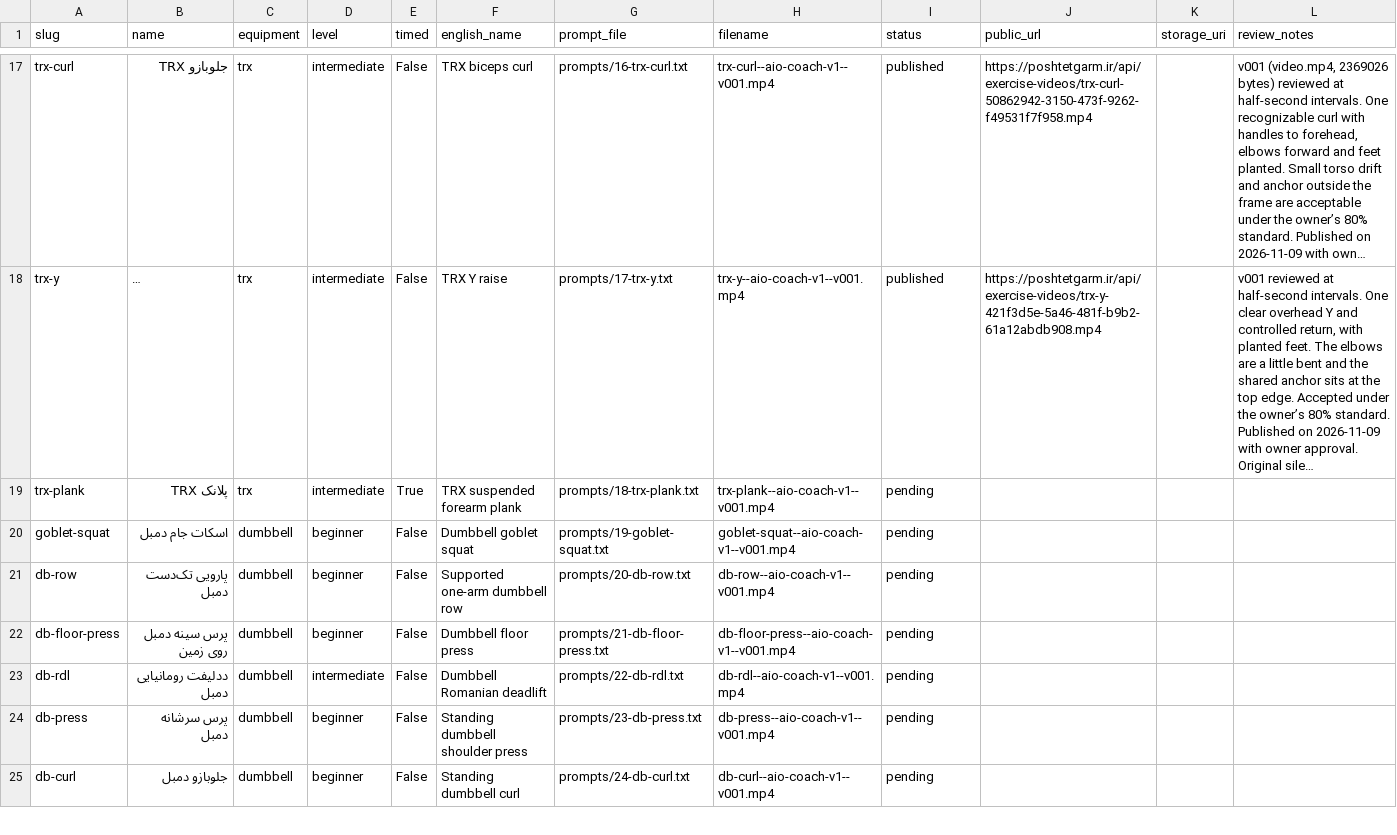
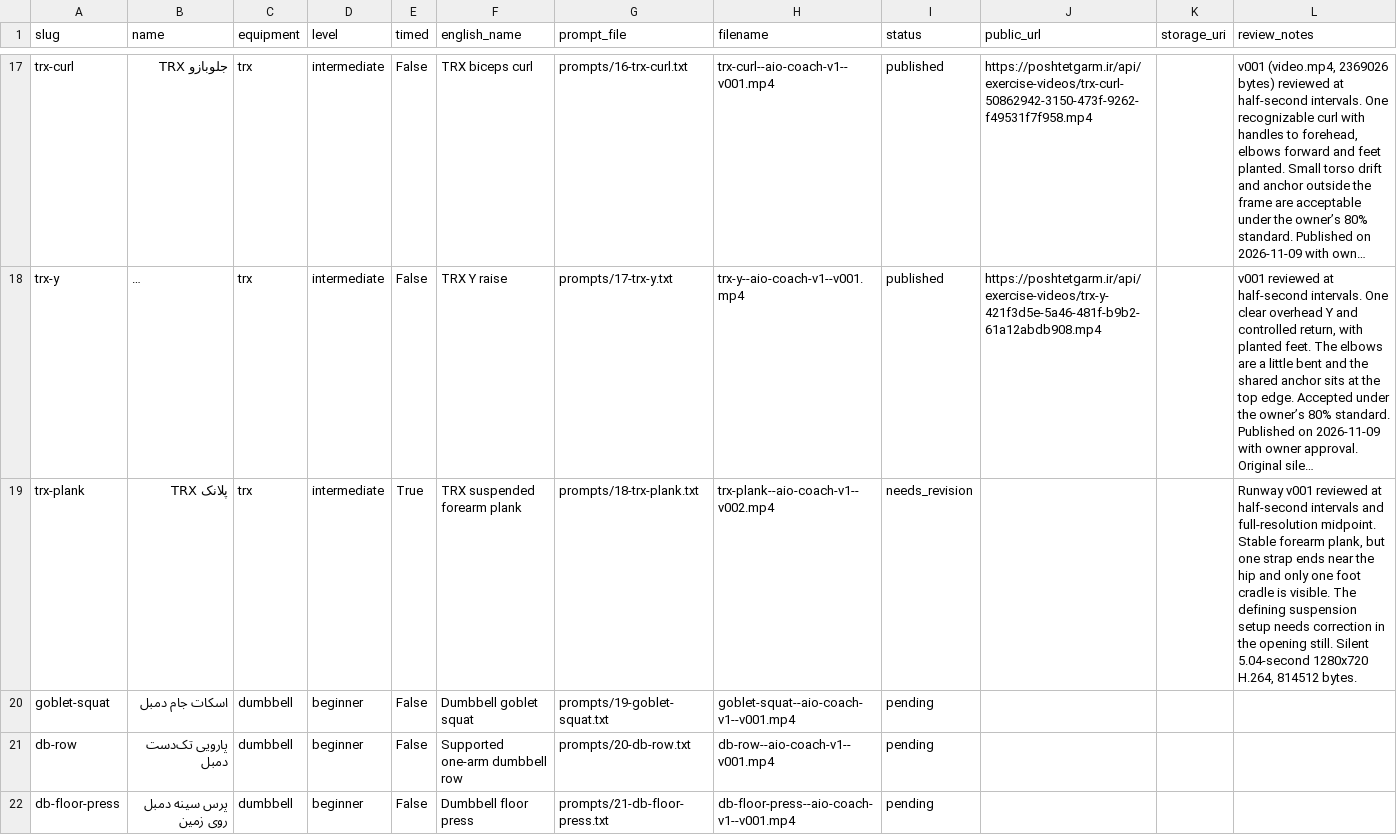
Before and after one commit to mojtabanpe/all_in_one, a CSV file: docs/exercise-video-kit/production-tracker.csv, drawn as a sheet; only a part is shown, gaps mark what is left out; the shorter side is filled out with more unchanged rows; long unchanged cells end in …; the diff names each change by its address in the sheet, - before the commit and + after, or states it on an @@ line.

Commit message:
docs(health): review TRX suspended plank v001

```diff
--- a/docs/exercise-video-kit/production-tracker.csv
+++ b/docs/exercise-video-kit/production-tracker.csv
-H19 (filename): trx-plank--aio-coach-v1--v001.mp4
+H19 (filename): trx-plank--aio-coach-v1--v002.mp4
-I19 (status): pending
+I19 (status): needs_revision
-L19 (review_notes): (empty)
+L19 (review_notes): Runway v001 reviewed at half-second intervals and full-resolution midpoint. Stable forearm plank, but one strap ends near the hip and only one foot cradle is visible. The defining suspension setup needs correction in the opening still. Silent 5.04-second 1280x720 H.264, 814512 bytes.
```
Also changed, not shown: 4 other files.
